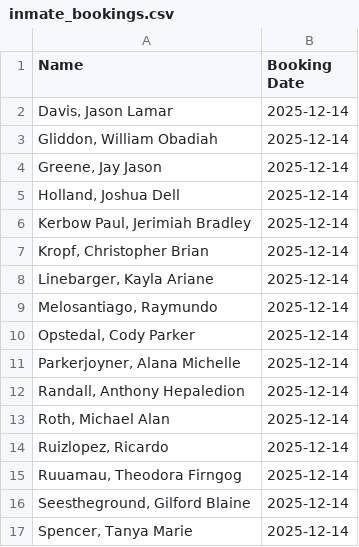
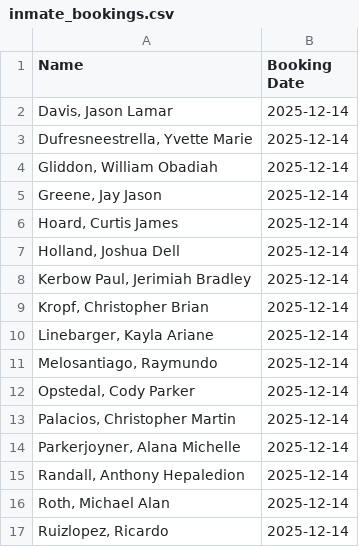
Before and after one commit to NguyenDa18/Portland-Jail-Data-Crawler, a CSV file: csvs/inmate_bookings.csv, drawn as a sheet; only a part is shown; the shorter side is filled out with more unchanged rows; the diff names each change by its address in the sheet, - before the commit and + after, or states it on an @@ line.

```diff
--- a/csvs/inmate_bookings.csv
+++ b/csvs/inmate_bookings.csv
+row 3: Dufresneestrella, Yvette Marie | 2025-12-14
+row 6: Hoard, Curtis James | 2025-12-14
+row 13: Palacios, Christopher Martin | 2025-12-14
```
Also changed, not shown: csvs/inmate_charges.csv, csvs/inmate_details.csv.
